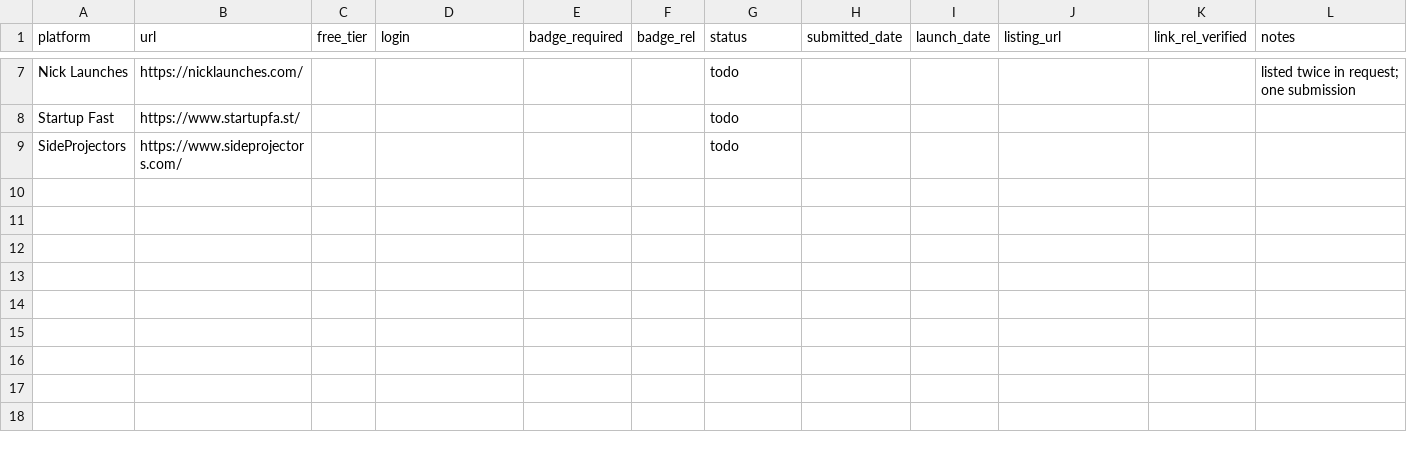
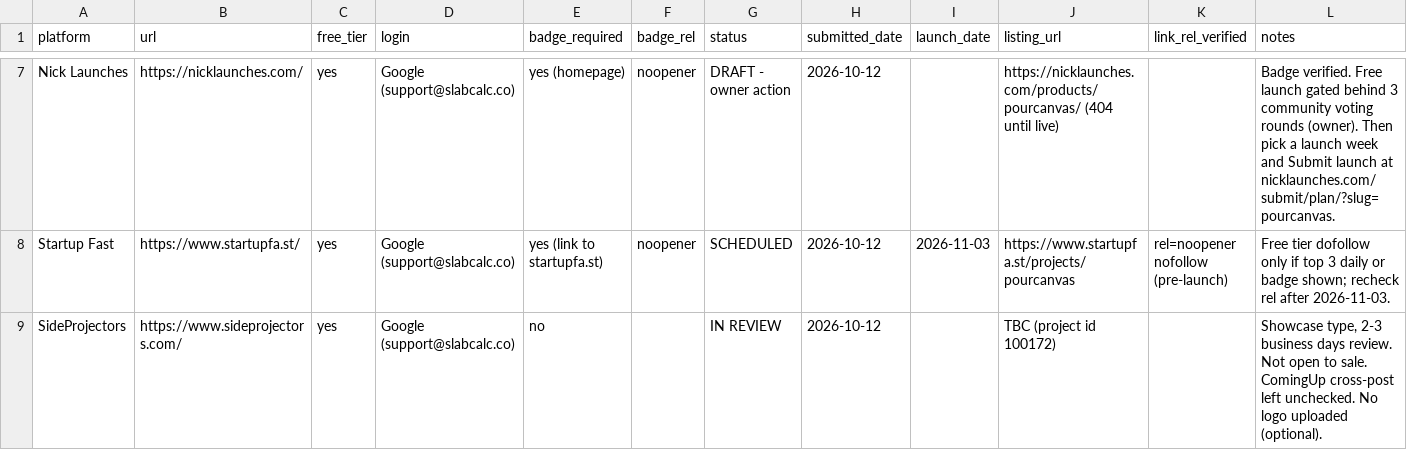
Before and after one commit to stoffis-git/pourcanvas-website, a CSV file: _planning/launch-2026-10/launch-tracker.csv, drawn as a sheet; only a part is shown, gaps mark what is left out; the diff covers the shown part only; the diff names each change by its address in the sheet, - before the commit and + after, or states it on an @@ line.

```diff
--- a/_planning/launch-2026-10/launch-tracker.csv
+++ b/_planning/launch-2026-10/launch-tracker.csv
-C7:C9 (free_tier): (empty)
+C7:C9 (free_tier): yes
-D7:D9 (login): (empty)
+D7:D9 (login): Google (support@slabcalc.co)
-E7 (badge_required): (empty)
+E7 (badge_required): yes (homepage)
-F7:F8 (badge_rel): (empty)
+F7:F8 (badge_rel): noopener
-G7 (status): todo
+G7 (status): DRAFT - owner action
-H7:H9 (submitted_date): (empty)
+H7:H9 (submitted_date): 2026-10-12
-J7 (listing_url): (empty)
+J7 (listing_url): https://nicklaunches.com/products/pourcanvas/ (404 until live)
-L7 (notes): listed twice in request; one submission
+L7 (notes): Badge verified. Free launch gated behind 3 community voting rounds (owner). Then pick a launch week and Submit launch at nicklaunches.com/submit/plan/?slug=pourcanvas.
-E8 (badge_required): (empty)
+E8 (badge_required): yes (link to startupfa.st)
-G8 (status): todo
+G8 (status): SCHEDULED
-I8 (launch_date): (empty)
+I8 (launch_date): 2026-11-03
-J8 (listing_url): (empty)
+J8 (listing_url): https://www.startupfa.st/projects/pourcanvas
-K8 (link_rel_verified): (empty)
+K8 (link_rel_verified): rel=noopener nofollow (pre-launch)
-L8 (notes): (empty)
+L8 (notes): Free tier dofollow only if top 3 daily or badge shown; recheck rel after 2026-11-03.
-E9 (badge_required): (empty)
+E9 (badge_required): no
-G9 (status): todo
+G9 (status): IN REVIEW
-J9 (listing_url): (empty)
+J9 (listing_url): TBC (project id 100172)
-L9 (notes): (empty)
+L9 (notes): Showcase type, 2-3 business days review. Not open to sale. ComingUp cross-post left unchecked. No logo uploaded (optional).
```
Also changed, not shown: 1 added row, 1 removed row and 37 edited cells elsewhere in this file.
